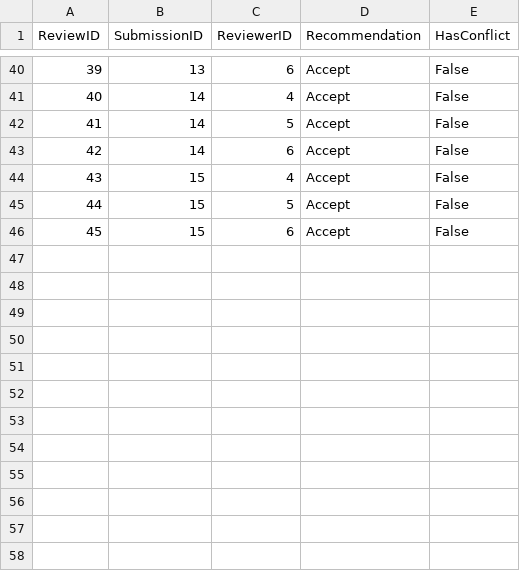
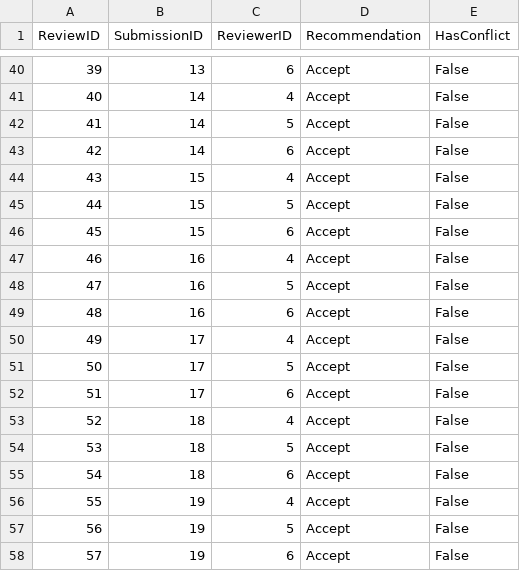
Before and after one commit to ahmetutku/A3, a CSV file: data/Review.csv, drawn as a sheet; only a part is shown, gaps mark what is left out.

Commit message:
Implementation of the data regarding Sadia Sharmin.

```diff
--- a/data/Review.csv
+++ b/data/Review.csv
@@ -46 +46,13 @@ ReviewID,SubmissionID,ReviewerID,Recommendation,HasConflict
 45,15,6,Accept,False
+46,16,4,Accept,False
+47,16,5,Accept,False
+48,16,6,Accept,False
+49,17,4,Accept,False
+50,17,5,Accept,False
+51,17,6,Accept,False
+52,18,4,Accept,False
+53,18,5,Accept,False
+54,18,6,Accept,False
+55,19,4,Accept,False
+56,19,5,Accept,False
+57,19,6,Accept,False
```
Also changed, not shown: data/Attendee.csv, data/Person.csv, 4 other files.
